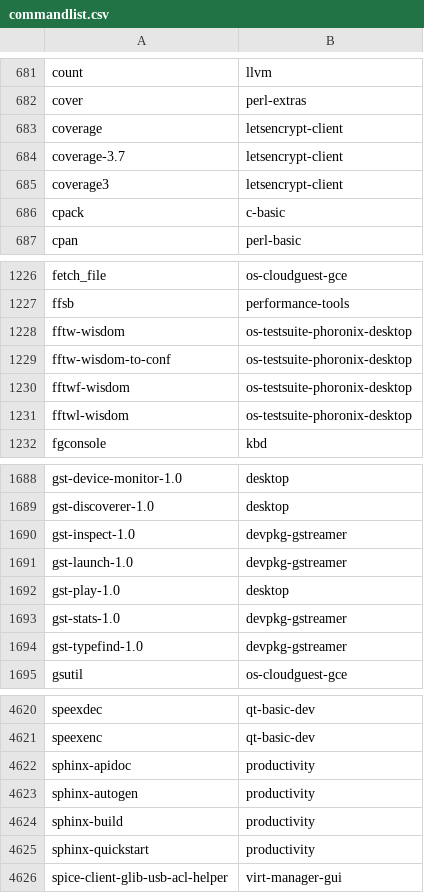
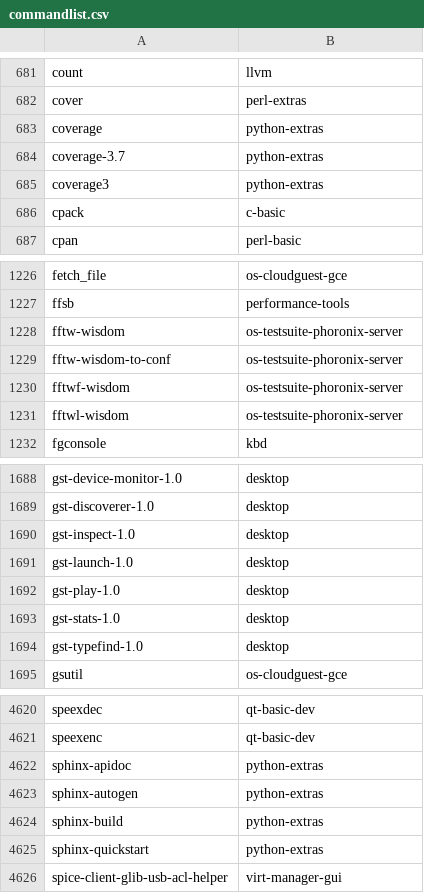
Before and after one commit to lebensterben/cnf, a CSV file: commandlist.csv, drawn as a sheet; only a part is shown, gaps mark what is left out; the diff covers the shown part only.

```diff
--- a/commandlist.csv
+++ b/commandlist.csv
@@ -682,5 +682,5 @@ count	llvm
 cover	perl-extras
-coverage	letsencrypt-client
-coverage-3.7	letsencrypt-client
-coverage3	letsencrypt-client
+coverage	python-extras
+coverage-3.7	python-extras
+coverage3	python-extras
 cpack	c-basic
@@ -1227,6 +1227,6 @@ fetch_file	os-cloudguest-gce
 ffsb	performance-tools
-fftw-wisdom	os-testsuite-phoronix-desktop
-fftw-wisdom-to-conf	os-testsuite-phoronix-desktop
-fftwf-wisdom	os-testsuite-phoronix-desktop
-fftwl-wisdom	os-testsuite-phoronix-desktop
+fftw-wisdom	os-testsuite-phoronix-server
+fftw-wisdom-to-conf	os-testsuite-phoronix-server
+fftwf-wisdom	os-testsuite-phoronix-server
+fftwl-wisdom	os-testsuite-phoronix-server
 fgconsole	kbd
@@ -1689,7 +1689,7 @@ gst-device-monitor-1.0	desktop
 gst-discoverer-1.0	desktop
-gst-inspect-1.0	devpkg-gstreamer
-gst-launch-1.0	devpkg-gstreamer
+gst-inspect-1.0	desktop
+gst-launch-1.0	desktop
 gst-play-1.0	desktop
-gst-stats-1.0	devpkg-gstreamer
-gst-typefind-1.0	devpkg-gstreamer
+gst-stats-1.0	desktop
+gst-typefind-1.0	desktop
 gsutil	os-cloudguest-gce
@@ -4621,6 +4621,6 @@ speexdec	qt-basic-dev
 speexenc	qt-basic-dev
-sphinx-apidoc	productivity
-sphinx-autogen	productivity
-sphinx-build	productivity
-sphinx-quickstart	productivity
+sphinx-apidoc	python-extras
+sphinx-autogen	python-extras
+sphinx-build	python-extras
+sphinx-quickstart	python-extras
 spice-client-glib-usb-acl-helper	virt-manager-gui
```
Also changed, not shown: 51 edited cells elsewhere in this file, 2 other files.
